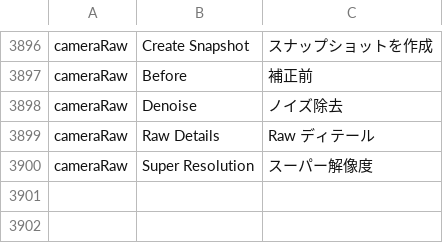
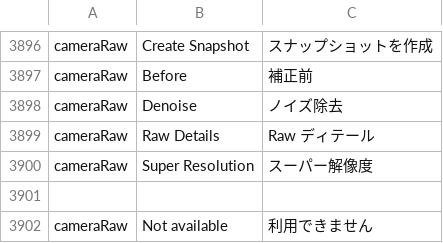
Before and after one commit to SonaliHar/photocraft, a TSV file: crates/ui-egui/src/i18n/ja.tsv, drawn as a sheet; only a part is shown, gaps mark what is left out; the diff names each change by its address in the sheet, - before the commit and + after, or states it on an @@ line.

```diff
--- a/crates/ui-egui/src/i18n/ja.tsv
+++ b/crates/ui-egui/src/i18n/ja.tsv
+row 3901: (empty)
+row 3902: cameraRaw | Not available | 利用できません
```
Also changed, not shown: crates/ui-egui/src/i18n/el.tsv, crates/ui-egui/src/i18n/ko.tsv, 48 other files.
